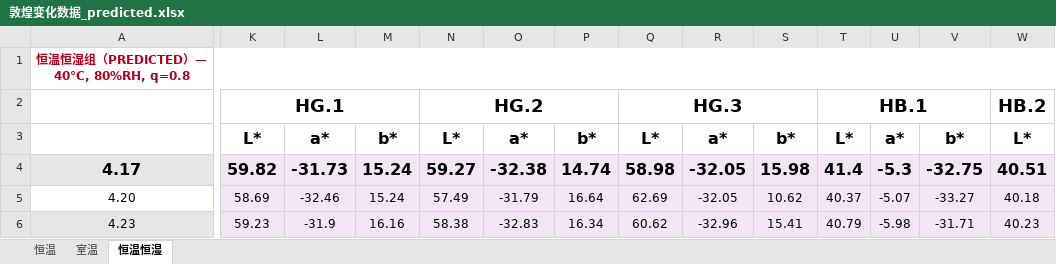
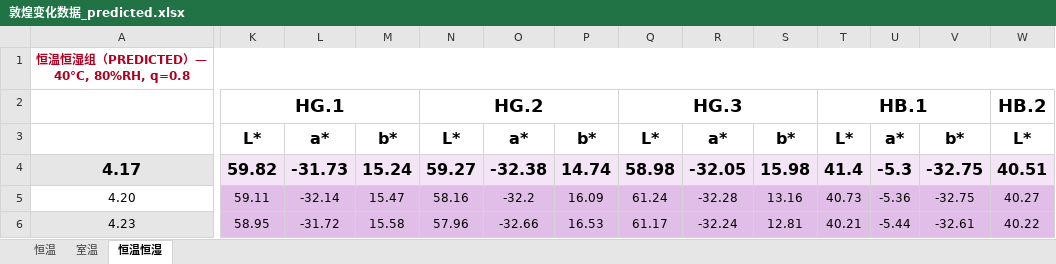
Before and after one commit to wrwei/mogao-digital-twin, an Excel workbook: experiments/敦煌变化数据_predicted.xlsx, sheet 恒温恒湿, drawn as a sheet; only a part is shown, gaps mark what is left out; values as stored, in another font and other column widths than the file's, no borders; the diff covers the shown part only; the diff names each change by its address in the sheet, - before the commit and + after, or states it on an @@ line.

```diff
--- a/experiments/敦煌变化数据_predicted.xlsx (sheet 恒温恒湿)
+++ b/experiments/敦煌变化数据_predicted.xlsx (sheet 恒温恒湿)
-K5: 58.69
+K5: 59.11
-K5:W6 fill: #F3E5F5
+K5:W6 fill: #E1BEE7
-L5: -32.46
+L5: -32.14
-M5: 15.24
+M5: 15.47
-N5: 57.49
+N5: 58.16
-O5: -31.79
+O5: -32.2
-P5: 16.64
+P5: 16.09
-Q5: 62.69
+Q5: 61.24
-R5: -32.05
+R5: -32.28
-S5: 10.62
+S5: 13.16
-T5: 40.37
+T5: 40.73
-U5: -5.07
+U5: -5.36
-V5: -33.27
+V5: -32.75
-W5: 40.18
+W5: 40.27
-K6: 59.23
+K6: 58.95
-L6: -31.9
+L6: -31.72
-M6: 16.16
+M6: 15.58
-N6: 58.38
+N6: 57.96
-O6: -32.83
+O6: -32.66
-P6: 16.34
+P6: 16.53
-Q6: 60.62
+Q6: 61.17
-R6: -32.96
+R6: -32.24
-S6: 15.41
+S6: 12.81
-T6: 40.79
+T6: 40.21
-U6: -5.98
+U6: -5.44
-V6: -31.71
+V6: -32.61
-W6: 40.23
+W6: 40.22
```
Also changed, not shown: 184 edited cells and cell formats elsewhere in this sheet, 2 other files.
